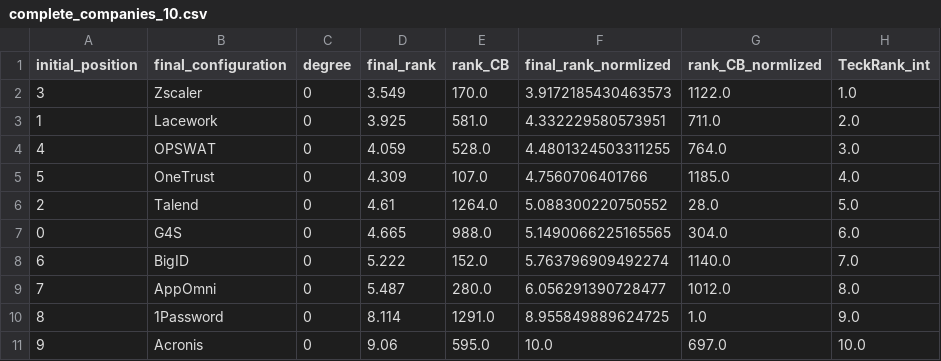
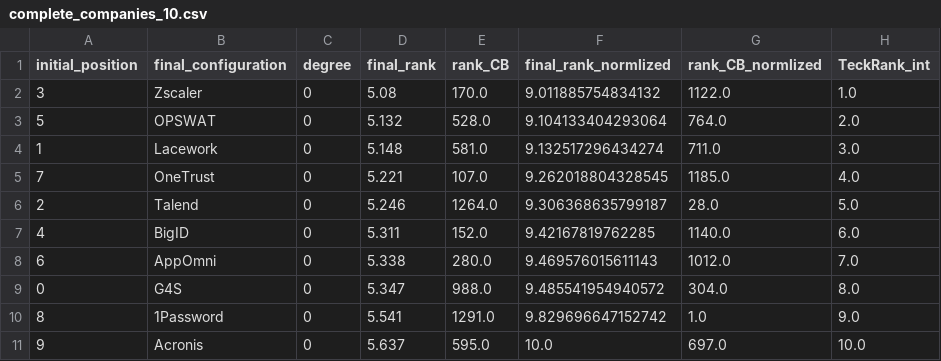
Before and after one commit to technometrics-lab/5-TechRank, a CSV file: csv_results/complete_companies_10.csv, drawn as a sheet.

```diff
--- a/csv_results/complete_companies_10.csv
+++ b/csv_results/complete_companies_10.csv
@@ -1,11 +1,11 @@
 initial_position,final_configuration,degree,final_rank,rank_CB,final_rank_normlized,rank_CB_normlized,TeckRank_int
-3,Zscaler,0,3.549,170.0,3.9172185430463573,1122.0,1.0
-1,Lacework,0,3.925,581.0,4.332229580573951,711.0,2.0
-4,OPSWAT,0,4.059,528.0,4.4801324503311255,764.0,3.0
-5,OneTrust,0,4.309,107.0,4.7560706401766,1185.0,4.0
-2,Talend,0,4.61,1264.0,5.088300220750552,28.0,5.0
-0,G4S,0,4.665,988.0,5.1490066225165565,304.0,6.0
-6,BigID,0,5.222,152.0,5.763796909492274,1140.0,7.0
-7,AppOmni,0,5.487,280.0,6.056291390728477,1012.0,8.0
-8,1Password,0,8.114,1291.0,8.955849889624725,1.0,9.0
-9,Acronis,0,9.06,595.0,10.0,697.0,10.0
+3,Zscaler,0,5.08,170.0,9.011885754834132,1122.0,1.0
+5,OPSWAT,0,5.132,528.0,9.104133404293064,764.0,2.0
+1,Lacework,0,5.148,581.0,9.132517296434274,711.0,3.0
+7,OneTrust,0,5.221,107.0,9.262018804328545,1185.0,4.0
+2,Talend,0,5.246,1264.0,9.306368635799187,28.0,5.0
+4,BigID,0,5.311,152.0,9.42167819762285,1140.0,6.0
+6,AppOmni,0,5.338,280.0,9.469576015611143,1012.0,7.0
+0,G4S,0,5.347,988.0,9.485541954940572,304.0,8.0
+8,1Password,0,5.541,1291.0,9.829696647152742,1.0,9.0
+9,Acronis,0,5.637,595.0,10.0,697.0,10.0
```
Also changed, not shown: csv_results/complete_tech_10.csv, 26 other files.
